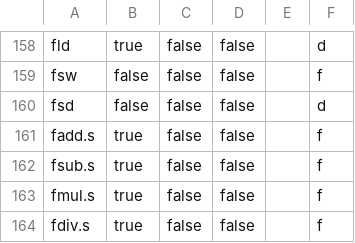
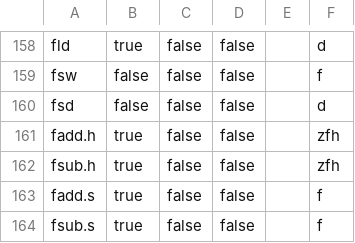
Before and after one commit to NomoLynx/riscv_asm_lib, a CSV file: src/r5asm/meta/instruction_register.csv, drawn as a sheet; only a part is shown, gaps mark what is left out; the shorter side is filled out with more unchanged rows.

```diff
--- a/src/r5asm/meta/instruction_register.csv
+++ b/src/r5asm/meta/instruction_register.csv
@@ -160,2 +160,4 @@ fsw,false,false,false,,f
 fsd,false,false,false,,d
+fadd.h,true,false,false,,zfh
+fsub.h,true,false,false,,zfh
 fadd.s,true,false,false,,f
```
Also changed, not shown: src/r5asm/opcode/opcode.csv, 4 other files.
